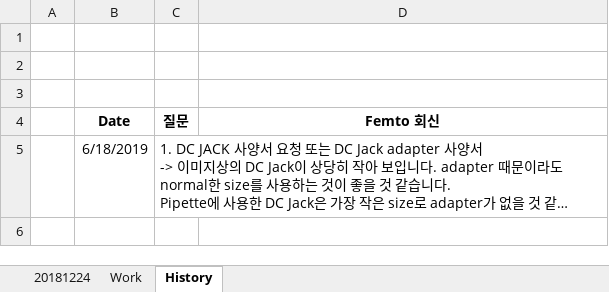
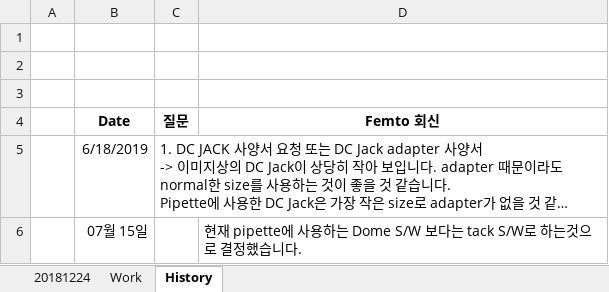
Before and after one commit to ArvidJoung/Plasma_Generator, an Excel workbook: Plasma Project schedule V1.0.xlsx, sheet History, drawn as a sheet; long unchanged cells end in …; values as stored, in another font and other column widths than the file's, no borders; the diff names each change by its address in the sheet, - before the commit and + after, or states it on an @@ line.

```diff
--- a/Plasma Project schedule V1.0.xlsx (sheet History)
+++ b/Plasma Project schedule V1.0.xlsx (sheet History)
+row 6:  | 07월 15일 |  | 현재 pipette에 사용하는 Dome S/W 보다는 tack S/W로 하는것으로 결정했습니다.
```
Also changed, not shown: sheet 20181224, sheet Work, 8 other files.
